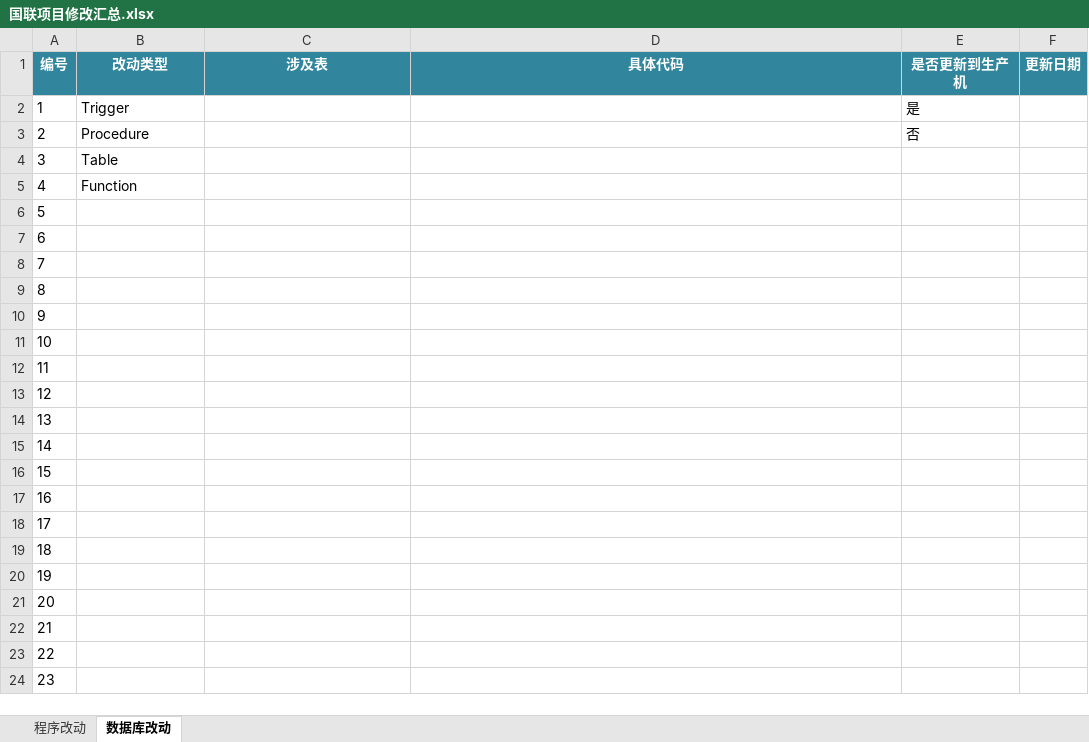
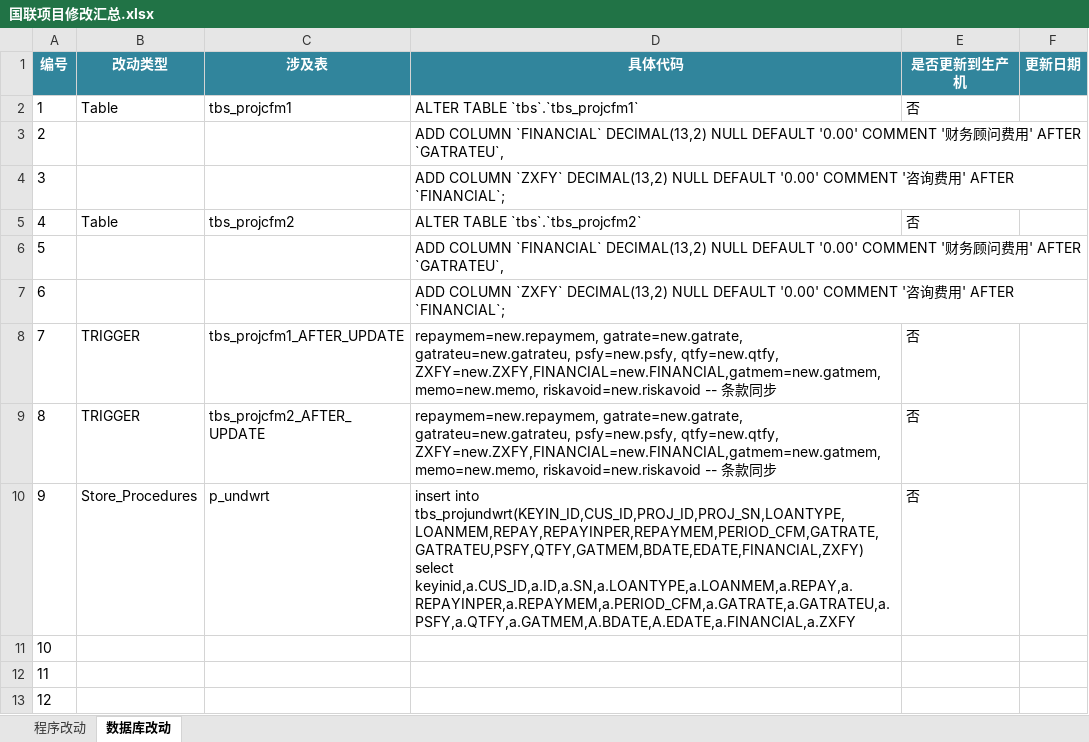
Before and after one commit to lokamir/lhdb, an Excel workbook: 国联项目修改汇总.xlsx, sheet 数据库改动, drawn as a sheet; only a part is shown; the shorter side is filled out with more unchanged rows; values as stored, in another font and other column widths than the file's, no borders; ↵ is a line break in a cell; the diff names each change by its address in the sheet, - before the commit and + after, or states it on an @@ line.

```diff
--- a/国联项目修改汇总.xlsx (sheet 数据库改动)
+++ b/国联项目修改汇总.xlsx (sheet 数据库改动)
-B2 (改动类型): Trigger
+B2 (改动类型): Table
-C2 (涉及表): (empty)
+C2 (涉及表): tbs_projcfm1
-D2 (具体代码): (empty)
+D2 (具体代码): ALTER TABLE `tbs`.`tbs_projcfm1`
-E2 (是否更新到生产机): 是
+E2 (是否更新到生产机): 否
-B3 (改动类型): Procedure
+B3 (改动类型): (empty)
-D3 (具体代码): (empty)
+D3 (具体代码): ADD COLUMN `FINANCIAL` DECIMAL(13,2) NULL DEFAULT '0.00' COMMENT '财务顾问费用' AFTER `GATRATEU`,
-E3 (是否更新到生产机): 否
+E3 (是否更新到生产机): (empty)
-B4 (改动类型): Table
+B4 (改动类型): (empty)
-D4 (具体代码): (empty)
+D4 (具体代码): ADD COLUMN `ZXFY` DECIMAL(13,2) NULL DEFAULT '0.00' COMMENT '咨询费用' AFTER `FINANCIAL`;
-B5 (改动类型): Function
+B5 (改动类型): Table
-C5 (涉及表): (empty)
+C5 (涉及表): tbs_projcfm2
-D5 (具体代码): (empty)
+D5 (具体代码): ALTER TABLE `tbs`.`tbs_projcfm2`
-E5 (是否更新到生产机): (empty)
+E5 (是否更新到生产机): 否
-D6 (具体代码): (empty)
+D6 (具体代码): ADD COLUMN `FINANCIAL` DECIMAL(13,2) NULL DEFAULT '0.00' COMMENT '财务顾问费用' AFTER `GATRATEU`,
-D7 (具体代码): (empty)
+D7 (具体代码): ADD COLUMN `ZXFY` DECIMAL(13,2) NULL DEFAULT '0.00' COMMENT '咨询费用' AFTER `FINANCIAL`;
-B8:B9 (改动类型): (empty)
+B8:B9 (改动类型): TRIGGER
-C8 (涉及表): (empty)
+C8 (涉及表): tbs_projcfm1_AFTER_UPDATE
-D8:D9 (具体代码): (empty)
+D8:D9 (具体代码): repaymem=new.repaymem, gatrate=new.gatrate, gatrateu=new.gatrateu, psfy=new.psfy, qtfy=new.qtfy, ZXFY=new.ZXFY,FINANCIAL=new.FINANCIAL,gatmem=new.gatmem, memo=new.memo, riskavoid=new.riskavoid -- 条款同步
-E8:E10 (是否更新到生产机): (empty)
+E8:E10 (是否更新到生产机): 否
-C9 (涉及表): (empty)
+C9 (涉及表): tbs_projcfm2_AFTER_UPDATE
-B10 (改动类型): (empty)
+B10 (改动类型): Store_Procedures
-C10 (涉及表): (empty)
+C10 (涉及表): p_undwrt
-D10 (具体代码): (empty)
+D10 (具体代码): insert into tbs_projundwrt(KEYIN_ID,CUS_ID,PROJ_ID,PROJ_SN,LOANTYPE,LOANMEM,REPAY,REPAYINPER,REPAYMEM,PERIOD_CFM,GATRATE,GATRATEU,PSFY,QTFY,GATMEM,BDATE,EDATE,FINANCIAL,ZXFY) ↵ select keyinid,a.CUS_ID,a.ID,a.SN,a.LOANTYPE,a.LOANMEM,a.REPAY,a.REPAYINPER,a.REPAYMEM,a.PERIOD_CFM,a.GATRATE,a.GATRATEU,a.PSFY,a.QTFY,a.GATMEM,A.BDATE,A.EDATE,a.FINANCIAL,a.ZXFY
```
Also changed, not shown: sheet 程序改动, 3 other files.
